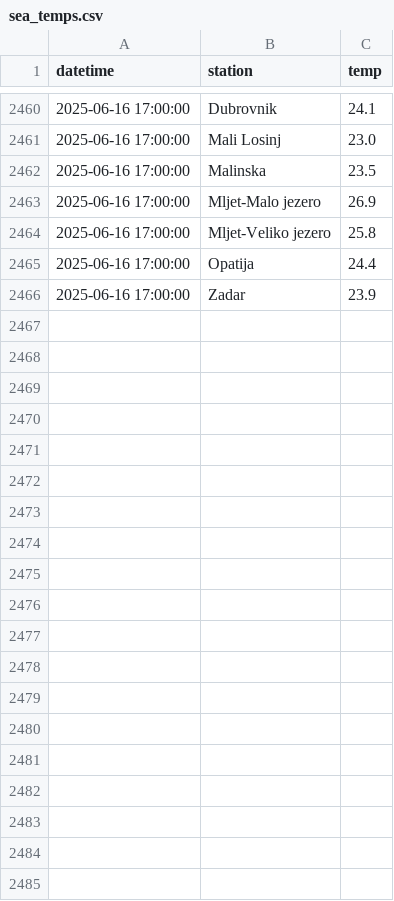
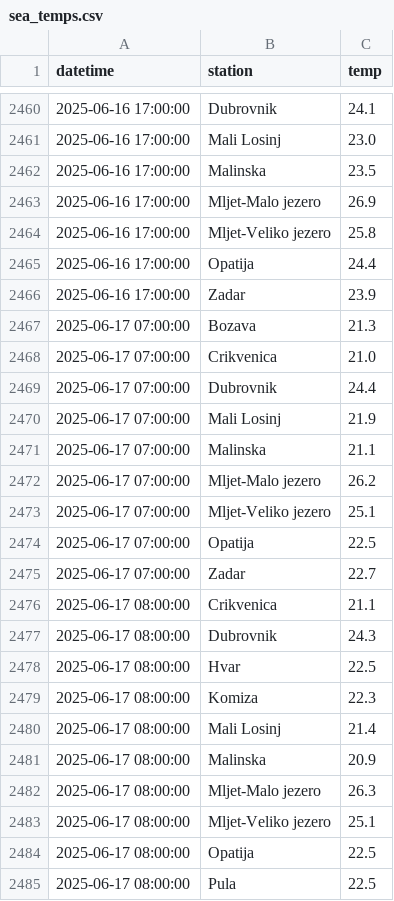
Before and after one commit to jurezgubic/sea-temps, a CSV file: sea_temps.csv, drawn as a sheet; only a part is shown, gaps mark what is left out; the diff covers the shown part only.

```diff
--- a/sea_temps.csv
+++ b/sea_temps.csv
@@ -2466 +2466,20 @@ datetime,station,temp
 2025-06-16 17:00:00,Zadar,23.9
+2025-06-17 07:00:00,Bozava,21.3
+2025-06-17 07:00:00,Crikvenica,21.0
+2025-06-17 07:00:00,Dubrovnik,24.4
+2025-06-17 07:00:00,Mali Losinj,21.9
+2025-06-17 07:00:00,Malinska,21.1
+2025-06-17 07:00:00,Mljet-Malo jezero,26.2
+2025-06-17 07:00:00,Mljet-Veliko jezero,25.1
+2025-06-17 07:00:00,Opatija,22.5
+2025-06-17 07:00:00,Zadar,22.7
+2025-06-17 08:00:00,Crikvenica,21.1
+2025-06-17 08:00:00,Dubrovnik,24.3
+2025-06-17 08:00:00,Hvar,22.5
+2025-06-17 08:00:00,Komiza,22.3
+2025-06-17 08:00:00,Mali Losinj,21.4
+2025-06-17 08:00:00,Malinska,20.9
+2025-06-17 08:00:00,Mljet-Malo jezero,26.3
+2025-06-17 08:00:00,Mljet-Veliko jezero,25.1
+2025-06-17 08:00:00,Opatija,22.5
+2025-06-17 08:00:00,Pula,22.5
```
Also changed, not shown: 45 added rows elsewhere in this file.
